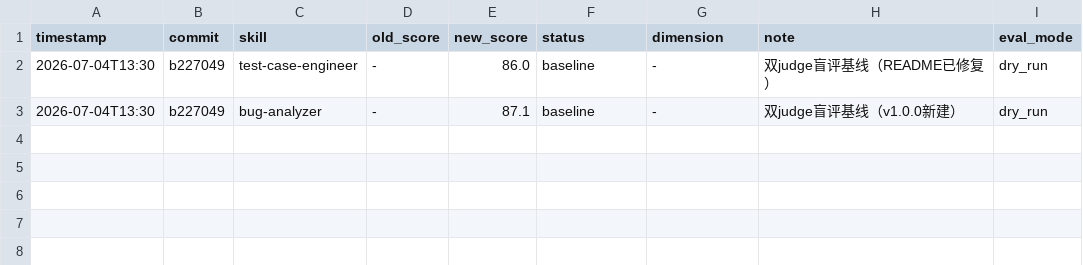
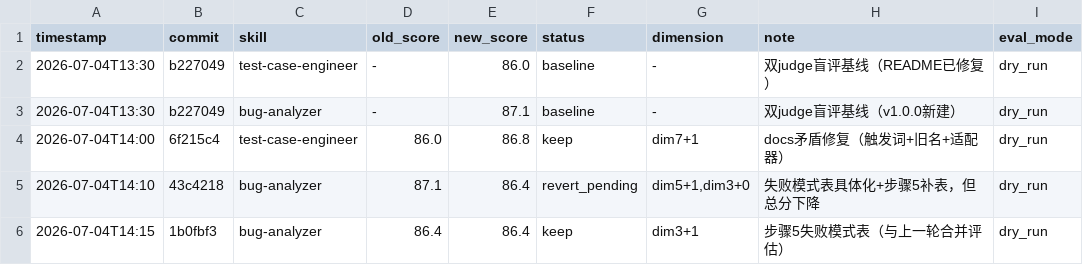
Before and after one commit to liu-YLY/my-skills, a TSV file: skills/.darwin-results/results.tsv, drawn as a sheet; the diff names each change by its address in the sheet, - before the commit and + after, or states it on an @@ line.

Commit message:
docs(darwin): 保存优化前后对比报告
- results.tsv: 追加 3 轮优化记录
- 2026-07-04-comparison.md: 详细对比报告含维度级变化和 ratchet 决策

优化结果:
- test-case-engineer: 86.0 → 86.8 (+0.8, keep)
- bug-analyzer: 87.1 → 86.4 (-0.7, judge 波动, dim5 真实改进)

HL-4 触顶信号触发, 进入 Phase 3 收工

```diff
--- a/skills/.darwin-results/results.tsv
+++ b/skills/.darwin-results/results.tsv
+row 4: 2026-07-04T14:00 | 6f215c4 | test-case-engineer | 86.0 | 86.8 | keep | dim7+1 | docs矛盾修复（触发词+旧名+适配器） | dry_run
+row 5: 2026-07-04T14:10 | 43c4218 | bug-analyzer | 87.1 | 86.4 | revert_pending | dim5+1,dim3+0 | 失败模式表具体化+步骤5补表，但总分下降 | dry_run
+row 6: 2026-07-04T14:15 | 1b0fbf3 | bug-analyzer | 86.4 | 86.4 | keep | dim3+1 | 步骤5失败模式表（与上一轮合并评估） | dry_run
```
Also changed, not shown: 1 other file.
